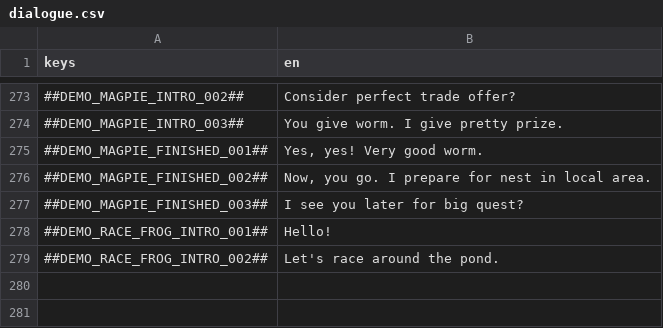
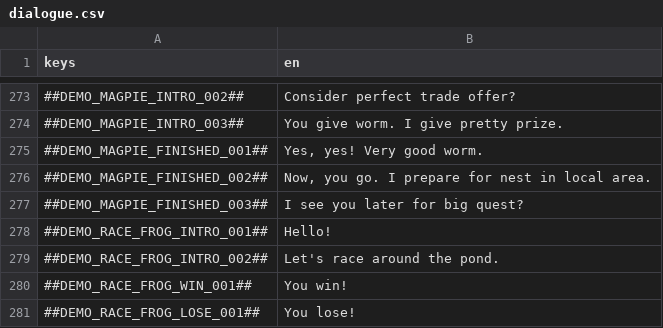
Before and after one commit to flawlesshappiness/FroggyFocus, a CSV file: froggyfocus/Dialogue/dialogue.csv, drawn as a sheet; only a part is shown, gaps mark what is left out; the diff names each change by its address in the sheet, - before the commit and + after, or states it on an @@ line.

Commit message:
Added time trial race against dev ghost

```diff
--- a/froggyfocus/Dialogue/dialogue.csv
+++ b/froggyfocus/Dialogue/dialogue.csv
+row 280: ##DEMO_RACE_FROG_WIN_001## | You win!
+row 281: ##DEMO_RACE_FROG_LOSE_001## | You lose!
```
Also changed, not shown: 30 other files.
